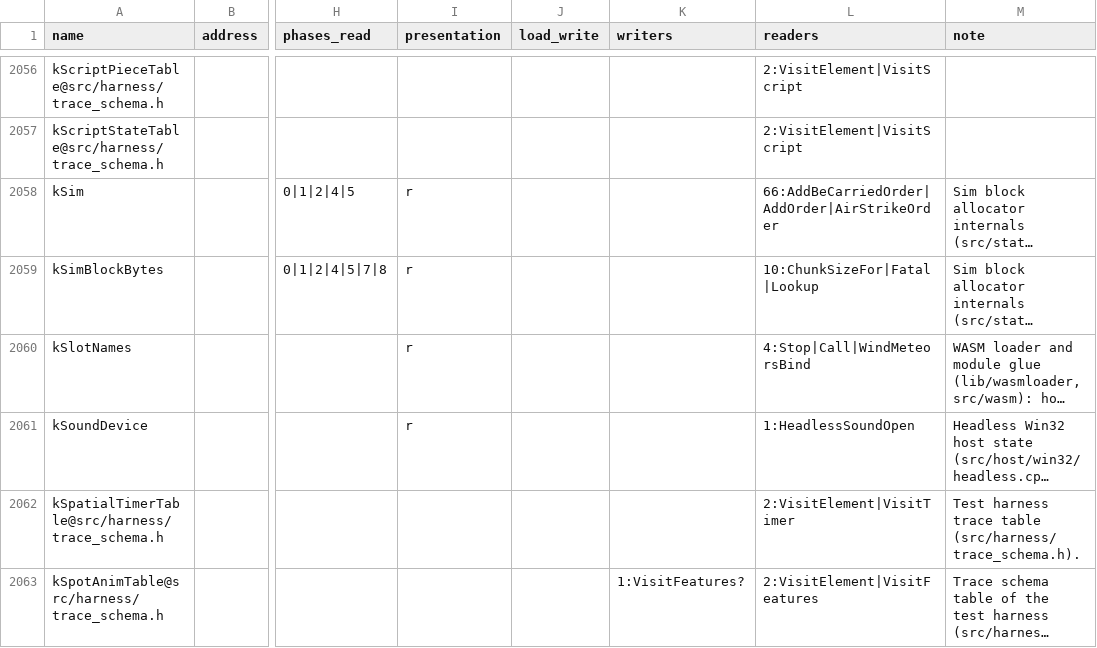
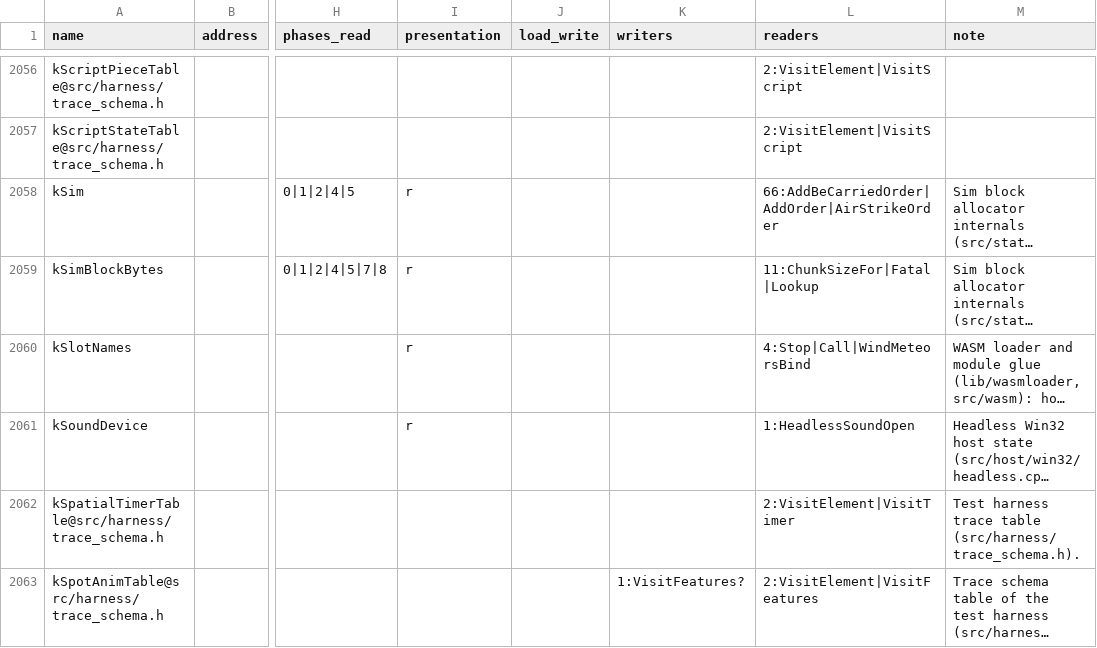
Before and after one commit to ozgb/byte-tactics-moddable, a CSV file: data/state_classes.csv, drawn as a sheet; only a part is shown, gaps mark what is left out; long unchanged cells end in …; the diff covers the shown part only; the diff names each change by its address in the sheet, - before the commit and + after, or states it on an @@ line.

```diff
--- a/data/state_classes.csv
+++ b/data/state_classes.csv
-L2059 (readers): 10:ChunkSizeFor|Fatal|Lookup
+L2059 (readers): 11:ChunkSizeFor|Fatal|Lookup
```
Also changed, not shown: 3 added rows, 1 removed row and 3 edited cells elsewhere in this file, 1 other file.
